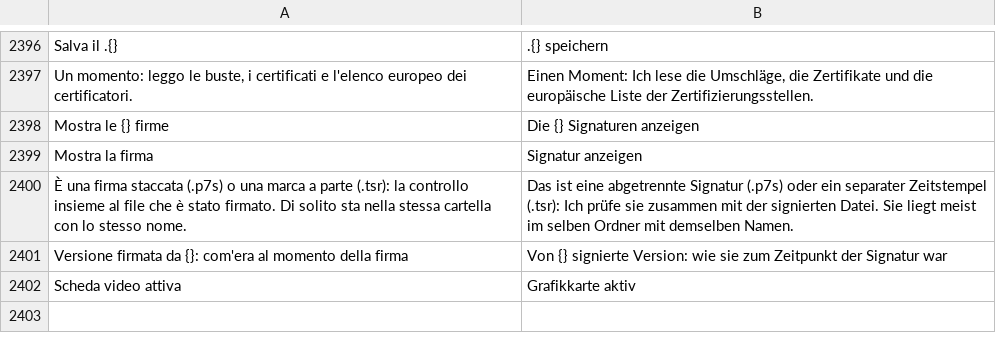
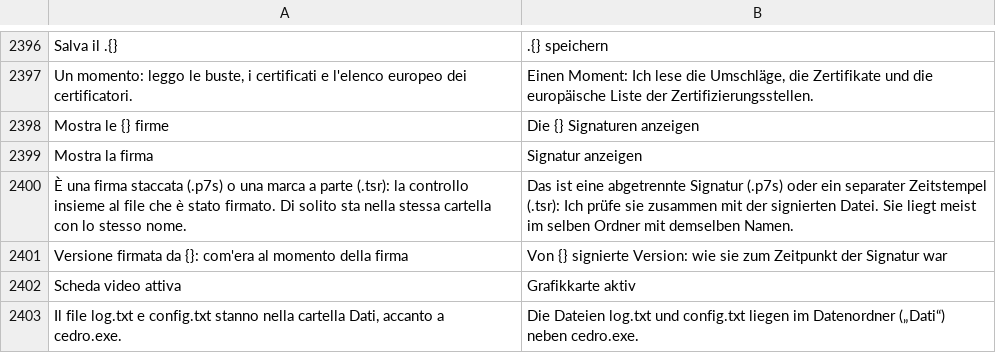
Before and after one commit to realfulvio/cedro, a TSV file: i18n/de.tsv, drawn as a sheet; only a part is shown, gaps mark what is left out.

```diff
--- a/i18n/de.tsv
+++ b/i18n/de.tsv
@@ -2402 +2402,2 @@ Versione firmata da {}: com'era al momento della firma	Von {} signierte Version:
 Scheda video attiva	Grafikkarte aktiv
+Il file log.txt e config.txt stanno nella cartella Dati, accanto a cedro.exe.	Die Dateien log.txt und config.txt liegen im Datenordner („Dati“) neben cedro.exe.
```
Also changed, not shown: i18n/en.tsv, i18n/es.tsv, 6 other files.
